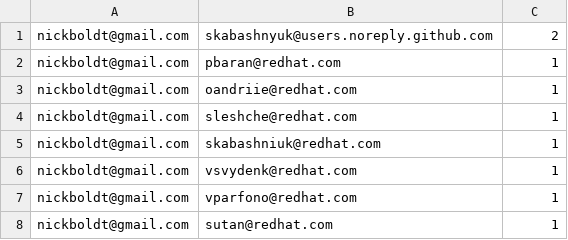
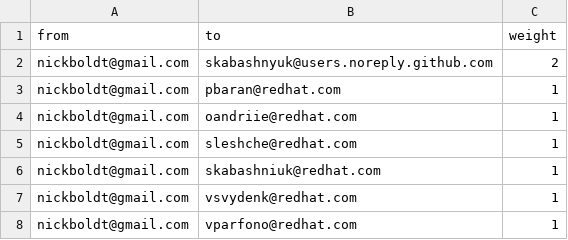
Before and after one commit to michaelweiss/ecosystem-model, a CSV file: che-server.csv, drawn as a sheet; only a part is shown; the shorter side is filled out with more unchanged rows; the diff names each change by its address in the sheet, - before the commit and + after, or states it on an @@ line.

```diff
--- a/che-server.csv
+++ b/che-server.csv
+row 1: from | to | weight
```
Also changed, not shown: 4 other files.
